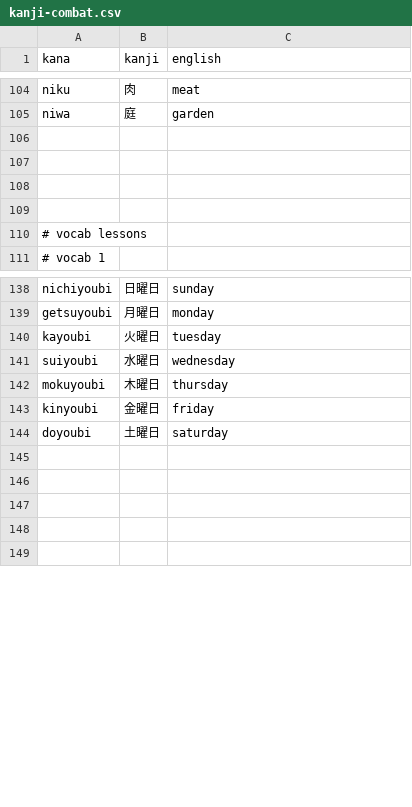
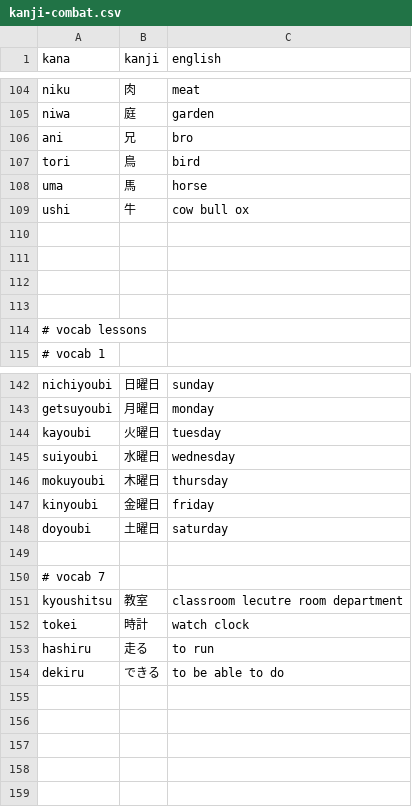
Before and after one commit to Mevious/japanese-quiz, a CSV file: vocab/kanji-combat.csv, drawn as a sheet; only a part is shown, gaps mark what is left out; the diff names each change by its address in the sheet, - before the commit and + after, or states it on an @@ line.

Commit message:
Add vocab 7 and some future

```diff
--- a/vocab/kanji-combat.csv
+++ b/vocab/kanji-combat.csv
+row 106: ani | 兄 | bro
+row 107: tori | 鳥 | bird
+row 108: uma | 馬 | horse
+row 109: ushi | 牛 | cow bull ox
+row 149: (empty)
+row 150: # vocab 7
+row 151: kyoushitsu | 教室 | classroom lecutre room department
+row 152: tokei | 時計 | watch clock
+row 153: hashiru | 走る | to run
+row 154: dekiru | できる | to be able to do
```
